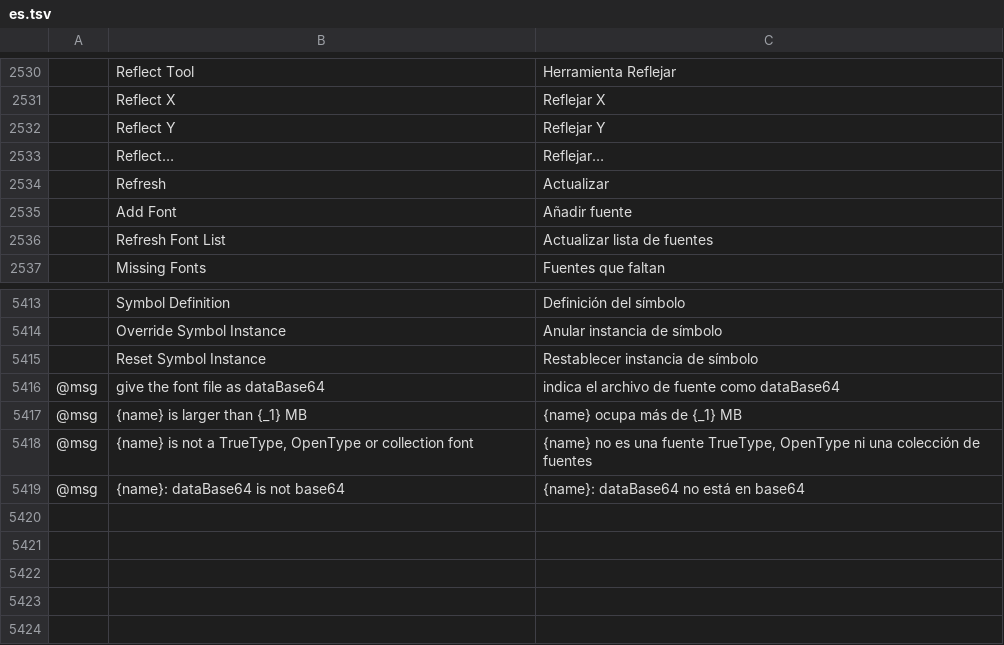
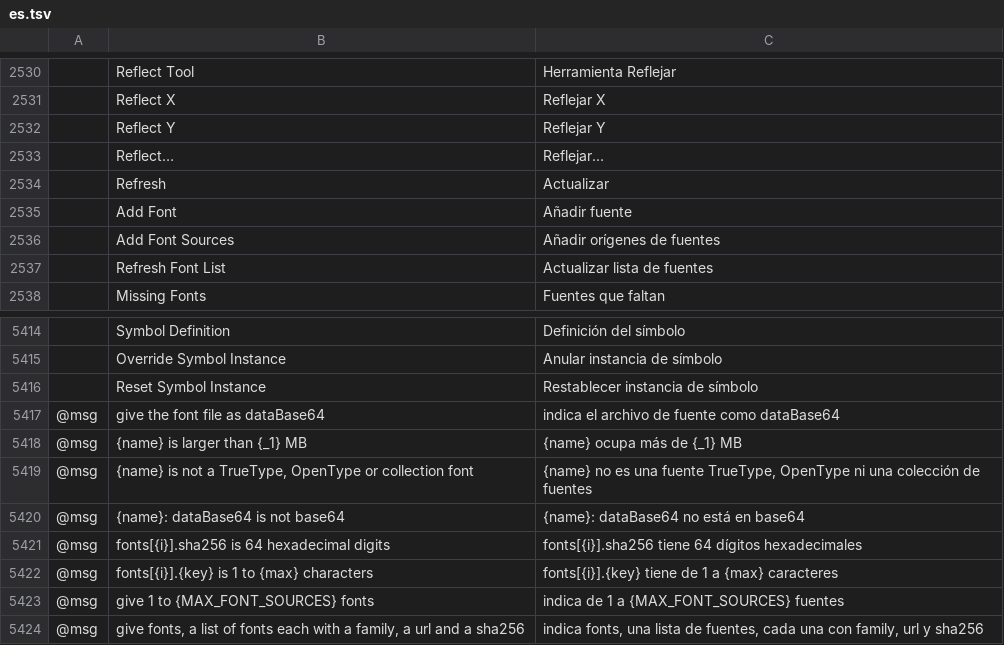
Before and after one commit to addibble/vectorcraft, a TSV file: crates/ui-egui/src/i18n/es.tsv, drawn as a sheet; only a part is shown, gaps mark what is left out; the diff names each change by its address in the sheet, - before the commit and + after, or states it on an @@ line.

```diff
--- a/crates/ui-egui/src/i18n/es.tsv
+++ b/crates/ui-egui/src/i18n/es.tsv
+row 2536:  | Add Font Sources | Añadir orígenes de fuentes
+row 5421: @msg | fonts[{i}].sha256 is 64 hexadecimal digits | fonts[{i}].sha256 tiene 64 dígitos hexadecimales
+row 5422: @msg | fonts[{i}].{key} is 1 to {max} characters | fonts[{i}].{key} tiene de 1 a {max} caracteres
+row 5423: @msg | give 1 to {MAX_FONT_SOURCES} fonts | indica de 1 a {MAX_FONT_SOURCES} fuentes
+row 5424: @msg | give fonts, a list of fonts each with a family, a url and a sha256 | indica fonts, una lista de fuentes, cada una con family, url y sha256
```
Also changed, not shown: crates/ui-egui/src/i18n/fi.tsv, crates/ui-egui/src/i18n/it.tsv, 30 other files.
